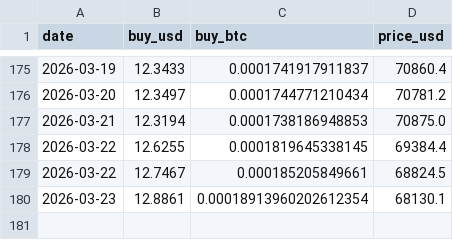
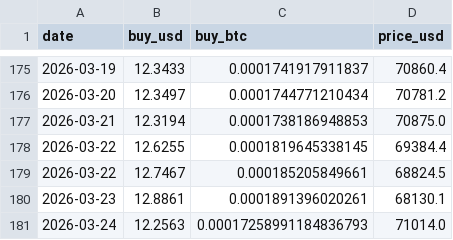
Before and after one commit to xunyoyo/DCA-with-ahr999, a CSV file: trade_log.csv, drawn as a sheet; only a part is shown, gaps mark what is left out.

```diff
--- a/trade_log.csv
+++ b/trade_log.csv
@@ -179,2 +179,3 @@ date,buy_usd,buy_btc,price_usd
 2026-03-22,12.7467,0.000185205849661,68824.5
-2026-03-23,12.8861,0.00018913960202612354,68130.1
+2026-03-23,12.8861,0.0001891396020261,68130.1
+2026-03-24,12.2563,0.00017258991184836793,71014.0
```
Also changed, not shown: 1 other file.
